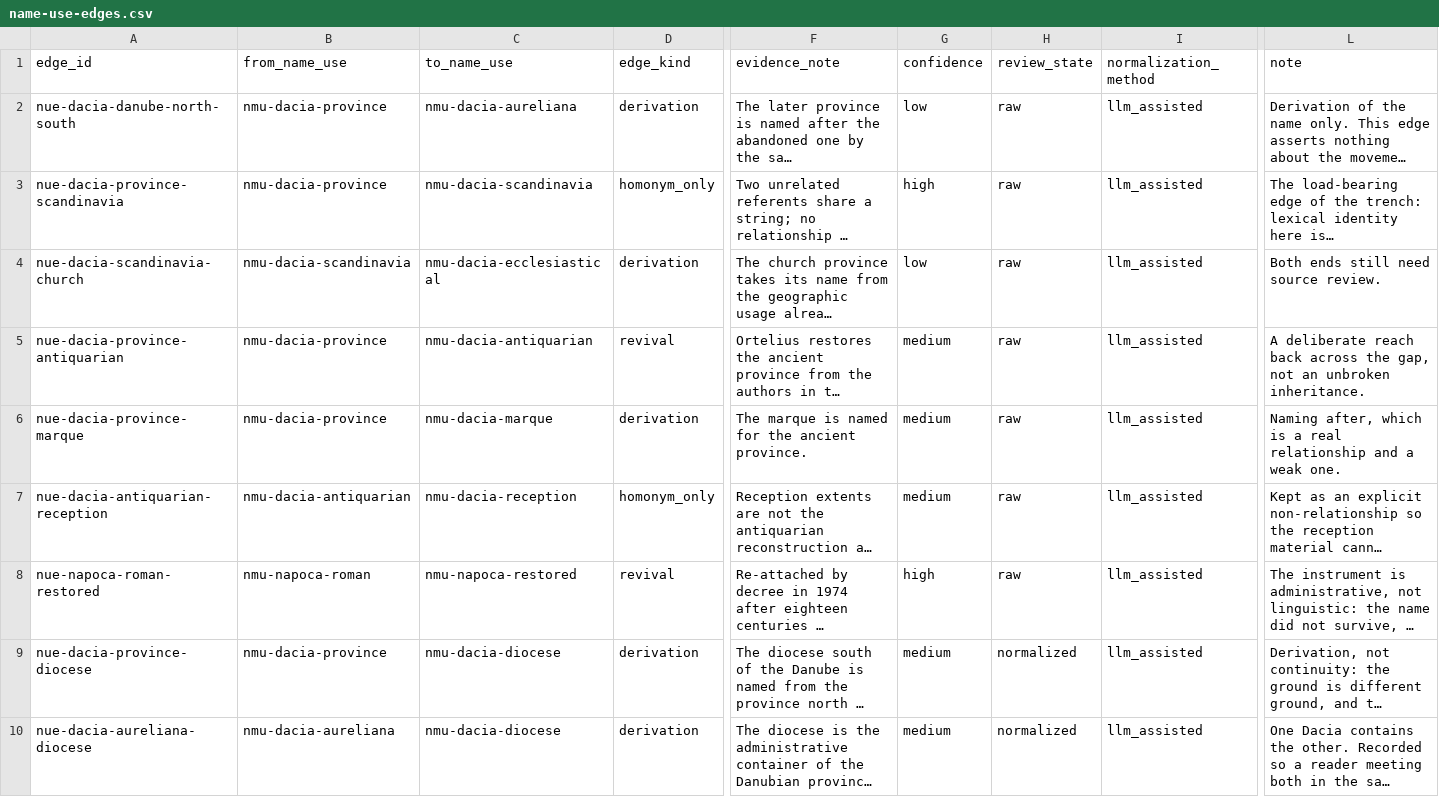
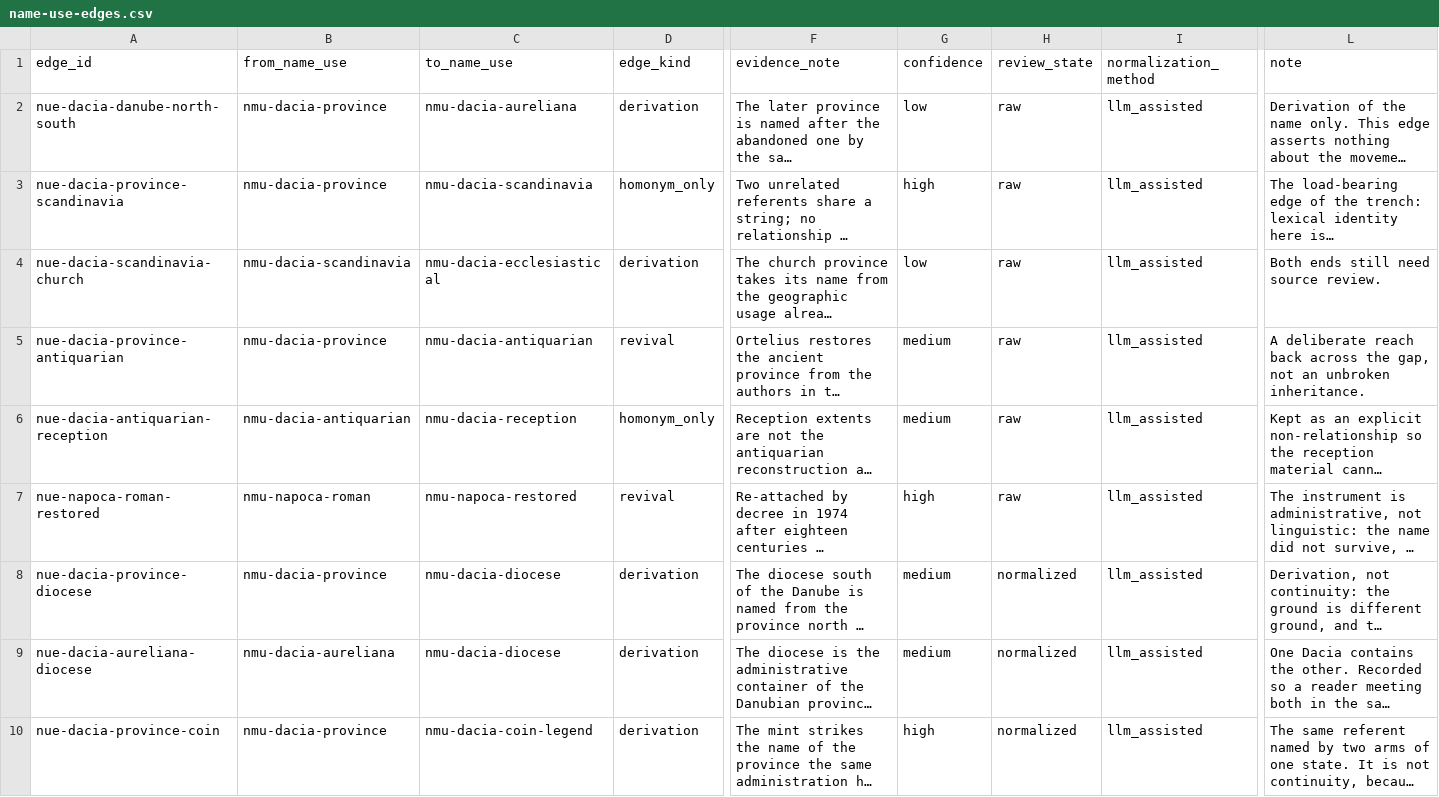
Before and after one commit to vladsimion/terra-chartarum, a CSV file: data/dacia/name-use-edges.csv, drawn as a sheet; only a part is shown, gaps mark what is left out; the shorter side is filled out with more unchanged rows; long unchanged cells end in …; rows hold the shown columns only; the diff covers the shown part only; the diff names each change by its address in the sheet, - before the commit and + after, or states it on an @@ line.

```diff
--- a/data/dacia/name-use-edges.csv
+++ b/data/dacia/name-use-edges.csv
-row 6: nue-dacia-province-marque | nmu-dacia-province | nmu-dacia-marque | derivation | The marque is named for the ancient province. | medium | raw | llm_assisted | Naming after, which is a real relationship and a weak one.
```
Also changed, not shown: 1 removed row elsewhere in this file, data/dacia/name-uses.csv, data/dacia/release/cnd-0.1/name-use-edges.csv, 19 other files.
